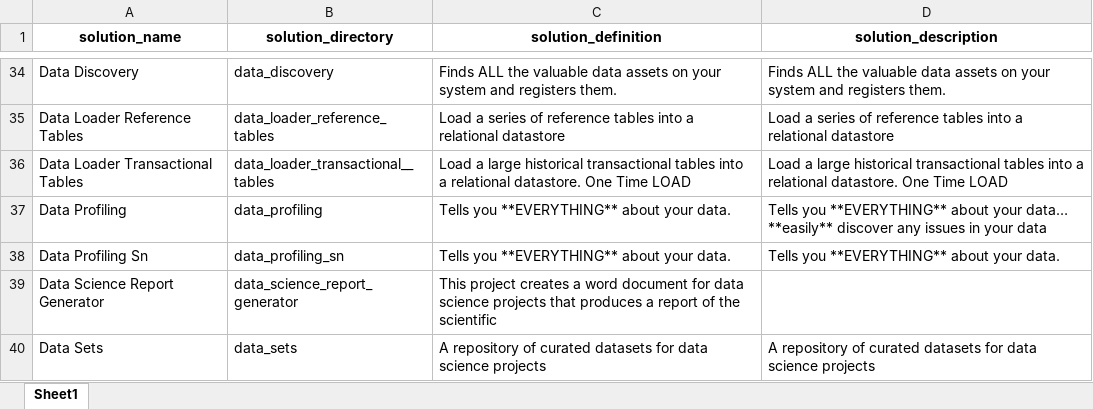
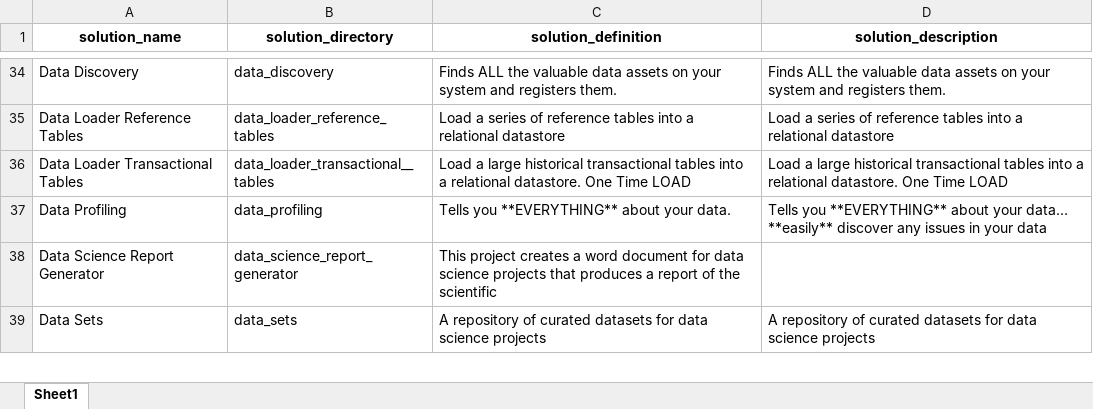
Before and after one commit to JoeEberle/solution_registry, an Excel workbook: solution_registry.xlsx, sheet Sheet1, drawn as a sheet; only a part is shown, gaps mark what is left out; values as stored, in another font and other column widths than the file's, no borders; the diff names each change by its address in the sheet, - before the commit and + after, or states it on an @@ line.

Commit message:
Automated 2025-05-06 commit

```diff
--- a/solution_registry.xlsx (sheet Sheet1)
+++ b/solution_registry.xlsx (sheet Sheet1)
-row 38: Data Profiling Sn | data_profiling_sn | Tells you **EVERYTHING** about your data. | Tells you **EVERYTHING** about your data.
```
